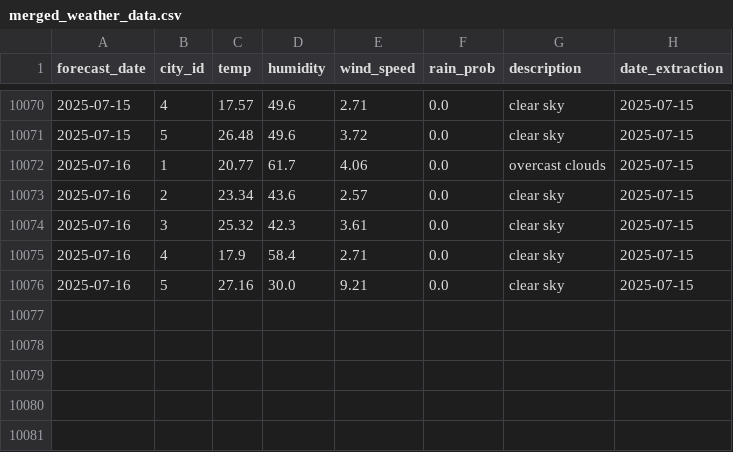
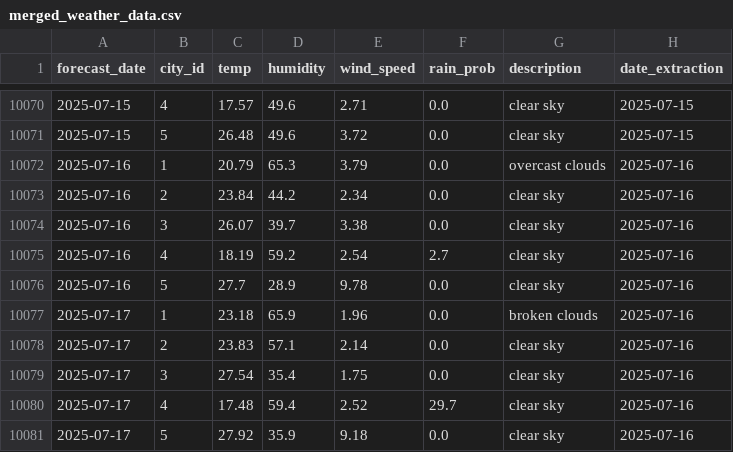
Before and after one commit to MiharisoaRakotonirina/DONNEES2_IA1_final_project, a CSV file: data/final/merged_weather_data.csv, drawn as a sheet; only a part is shown, gaps mark what is left out.

Commit message:
feat(data) : Add new weather forecast data for 16-17 July 2025

```diff
--- a/data/final/merged_weather_data.csv
+++ b/data/final/merged_weather_data.csv
@@ -10071,6 +10071,11 @@ forecast_date,city_id,temp,humidity,wind_speed,rain_prob,description,date_extrac
 2025-07-15,5,26.48,49.6,3.72,0.0,clear sky,2025-07-15
-2025-07-16,1,20.77,61.7,4.06,0.0,overcast clouds,2025-07-15
-2025-07-16,2,23.34,43.6,2.57,0.0,clear sky,2025-07-15
-2025-07-16,3,25.32,42.3,3.61,0.0,clear sky,2025-07-15
-2025-07-16,4,17.9,58.4,2.71,0.0,clear sky,2025-07-15
-2025-07-16,5,27.16,30.0,9.21,0.0,clear sky,2025-07-15
+2025-07-16,1,20.79,65.3,3.79,0.0,overcast clouds,2025-07-16
+2025-07-16,2,23.84,44.2,2.34,0.0,clear sky,2025-07-16
+2025-07-16,3,26.07,39.7,3.38,0.0,clear sky,2025-07-16
+2025-07-16,4,18.19,59.2,2.54,2.7,clear sky,2025-07-16
+2025-07-16,5,27.7,28.9,9.78,0.0,clear sky,2025-07-16
+2025-07-17,1,23.18,65.9,1.96,0.0,broken clouds,2025-07-16
+2025-07-17,2,23.83,57.1,2.14,0.0,clear sky,2025-07-16
+2025-07-17,3,27.54,35.4,1.75,0.0,clear sky,2025-07-16
+2025-07-17,4,17.48,59.4,2.52,29.7,clear sky,2025-07-16
+2025-07-17,5,27.92,35.9,9.18,0.0,clear sky,2025-07-16
```
